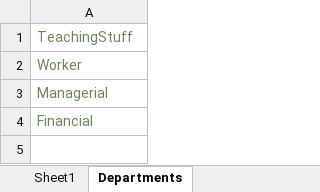
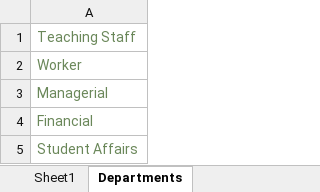
Before and after one commit to 7at7ot777/School_Backend, an Excel workbook: public/storage/uploads/importAdmin.xlsx, sheet Departments, drawn as a sheet; values as stored, in another font and other column widths than the file's, no borders; the diff names each change by its address in the sheet, - before the commit and + after, or states it on an @@ line.

Commit message:
1)edit excel 2)add role condition in employee index function

```diff
--- a/public/storage/uploads/importAdmin.xlsx (sheet Departments)
+++ b/public/storage/uploads/importAdmin.xlsx (sheet Departments)
-A1: TeachingStuff
+A1: Teaching Staff
+row 5: Student Affairs
```
Also changed, not shown: sheet Sheet1, 1 other file.
